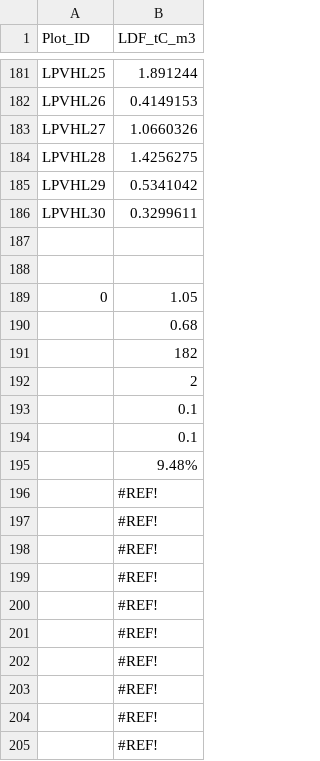
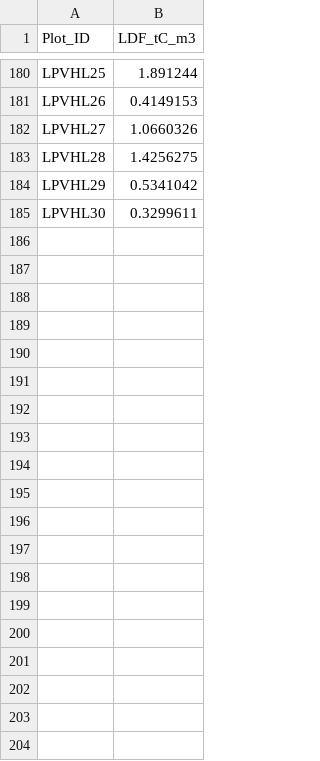
Before and after one commit to seamusrobertmurphy/TREES-monte-carlo-app, a CSV file: TREES-monte-carlo/LDF_Prepared.csv, drawn as a sheet; only a part is shown, gaps mark what is left out; the diff covers the shown part only; the diff names each change by its address in the sheet, - before the commit and + after, or states it on an @@ line.

```diff
--- a/TREES-monte-carlo/LDF_Prepared.csv
+++ b/TREES-monte-carlo/LDF_Prepared.csv
-row 187: (empty)
-row 188: (empty)
-row 189: 0 | 1.05
-row 190:  | 0.68
-row 191:  | 182
-row 192:  | 2
-row 193:  | 0.1
-row 194:  | 0.1
-row 195:  | 9.48%
-row 196:  | #REF!
-row 197:  | #REF!
-row 198:  | #REF!
-row 199:  | #REF!
-row 200:  | #REF!
-row 201:  | #REF!
-row 202:  | #REF!
-row 203:  | #REF!
-row 204:  | #REF!
-row 205:  | #REF!
```
Also changed, not shown: 94 removed rows elsewhere in this file, 2 other files.
